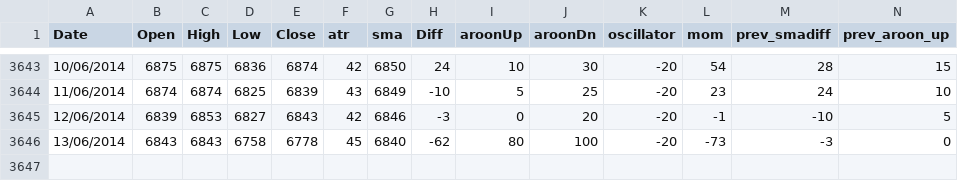
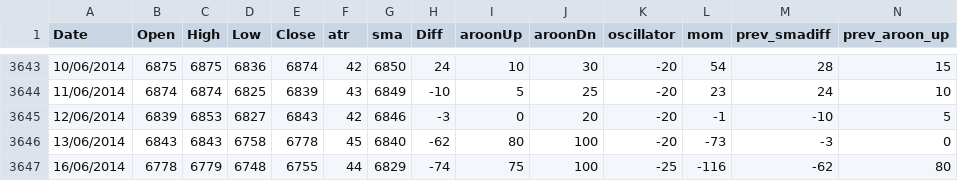
Before and after one commit to allanx38/DMin, a CSV file: F100_tap.csv, drawn as a sheet; only a part is shown, gaps mark what is left out; rows hold the shown columns only; the diff names each change by its address in the sheet, - before the commit and + after, or states it on an @@ line.

```diff
--- a/F100_tap.csv
+++ b/F100_tap.csv
+row 3647: 16/06/2014 | 6778 | 6779 | 6748 | 6755 | 44 | 6829 | -74 | 75 | 100 | -25 | -116 | -62 | 80
```
Also changed, not shown: CAC_2000.csv, CAC_tap.csv, 9 other files.
